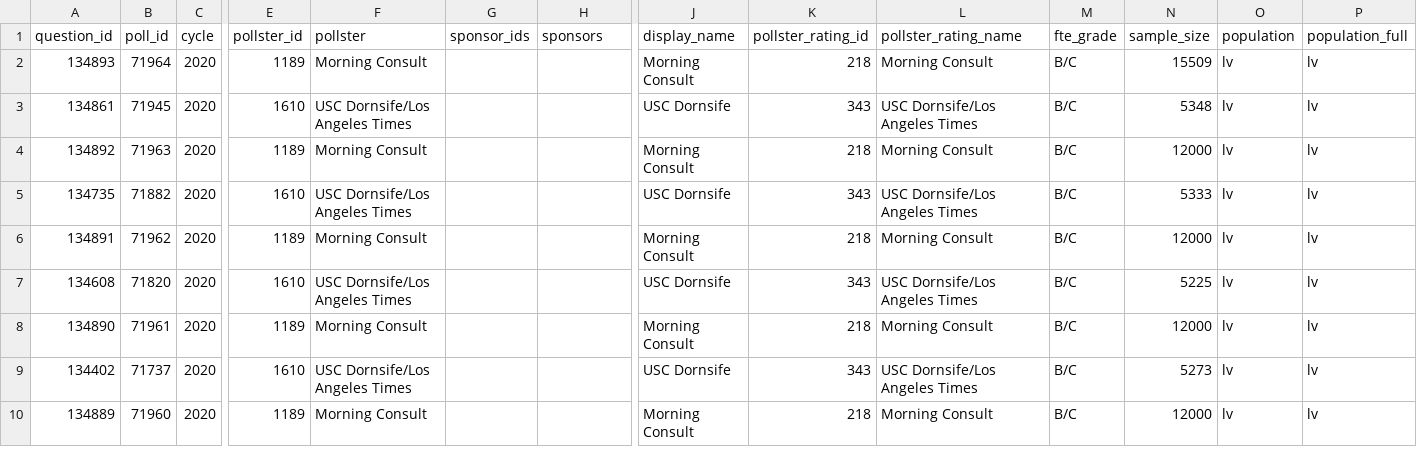
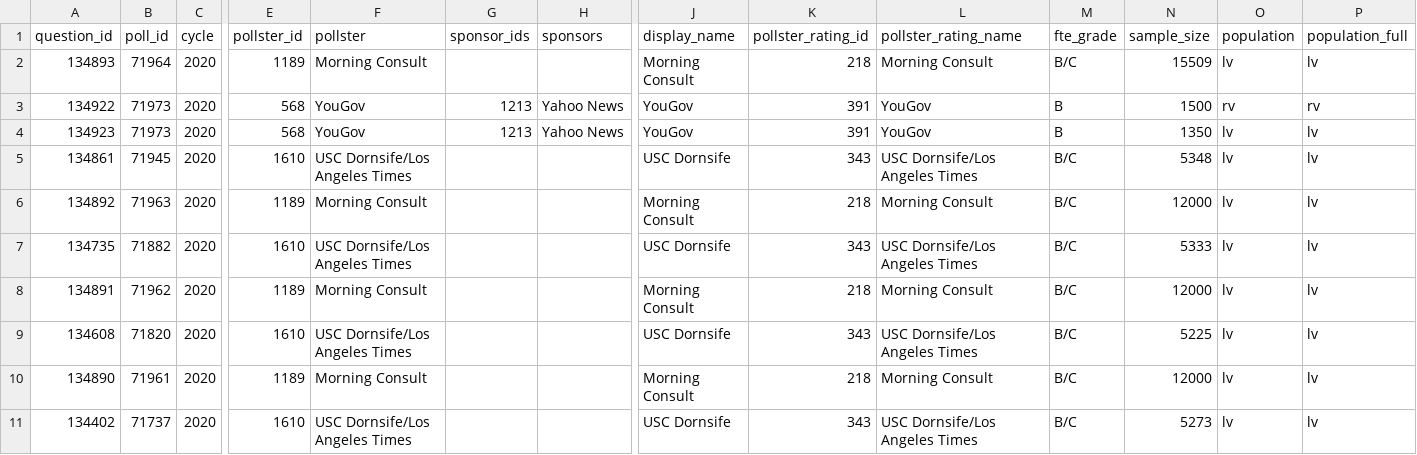
Before and after one commit to simonw/fivethirtyeight-polls, a CSV file: generic_ballot_polls.csv, drawn as a sheet; only a part is shown, gaps mark what is left out; the shorter side is filled out with more unchanged rows; rows hold the shown columns only; the diff names each change by its address in the sheet, - before the commit and + after, or states it on an @@ line.

```diff
--- a/generic_ballot_polls.csv
+++ b/generic_ballot_polls.csv
+row 3: 134922 | 71973 | 2020 | 568 | YouGov | 1213 | Yahoo News | YouGov | 391 | YouGov | B | 1500 | rv | rv
+row 4: 134923 | 71973 | 2020 | 568 | YouGov | 1213 | Yahoo News | YouGov | 391 | YouGov | B | 1350 | lv | lv
```
Also changed, not shown: governor_polls.csv, house_polls.csv, 2 other files.
